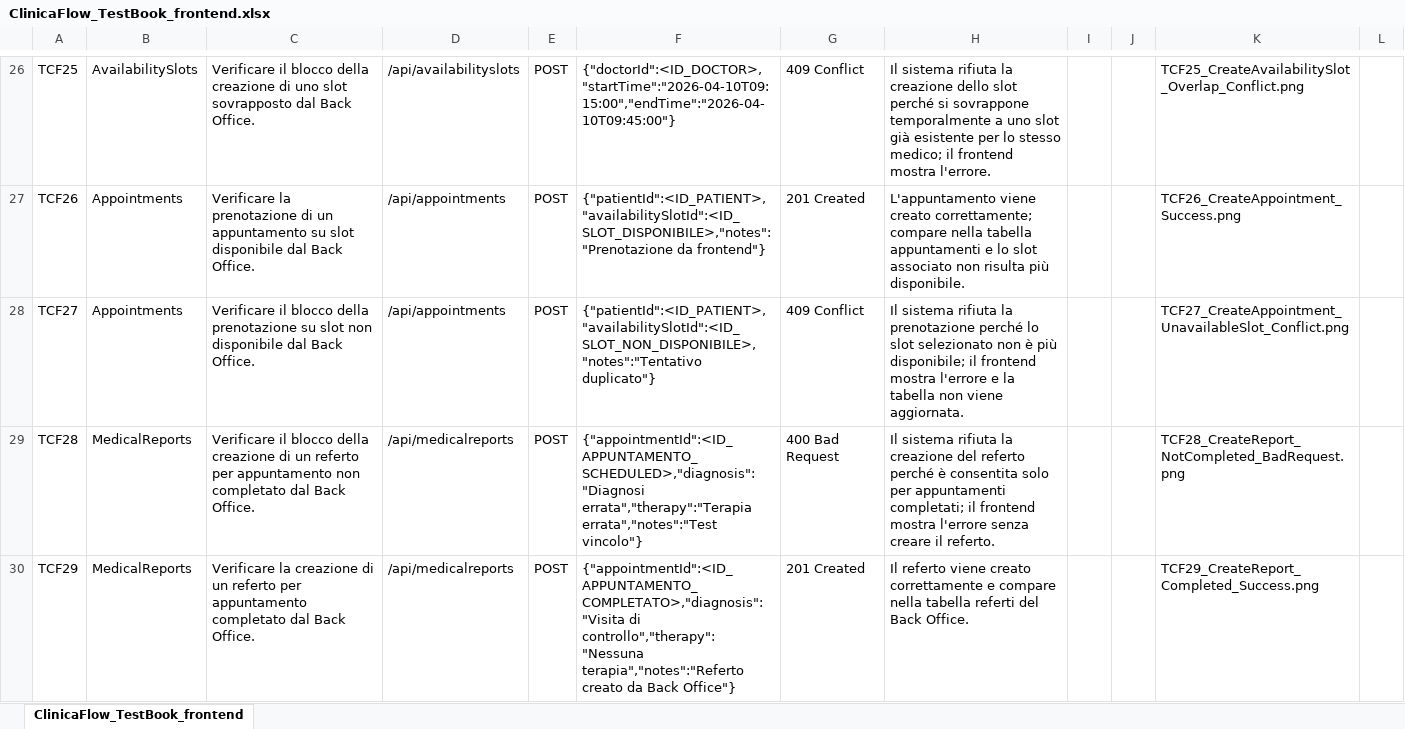
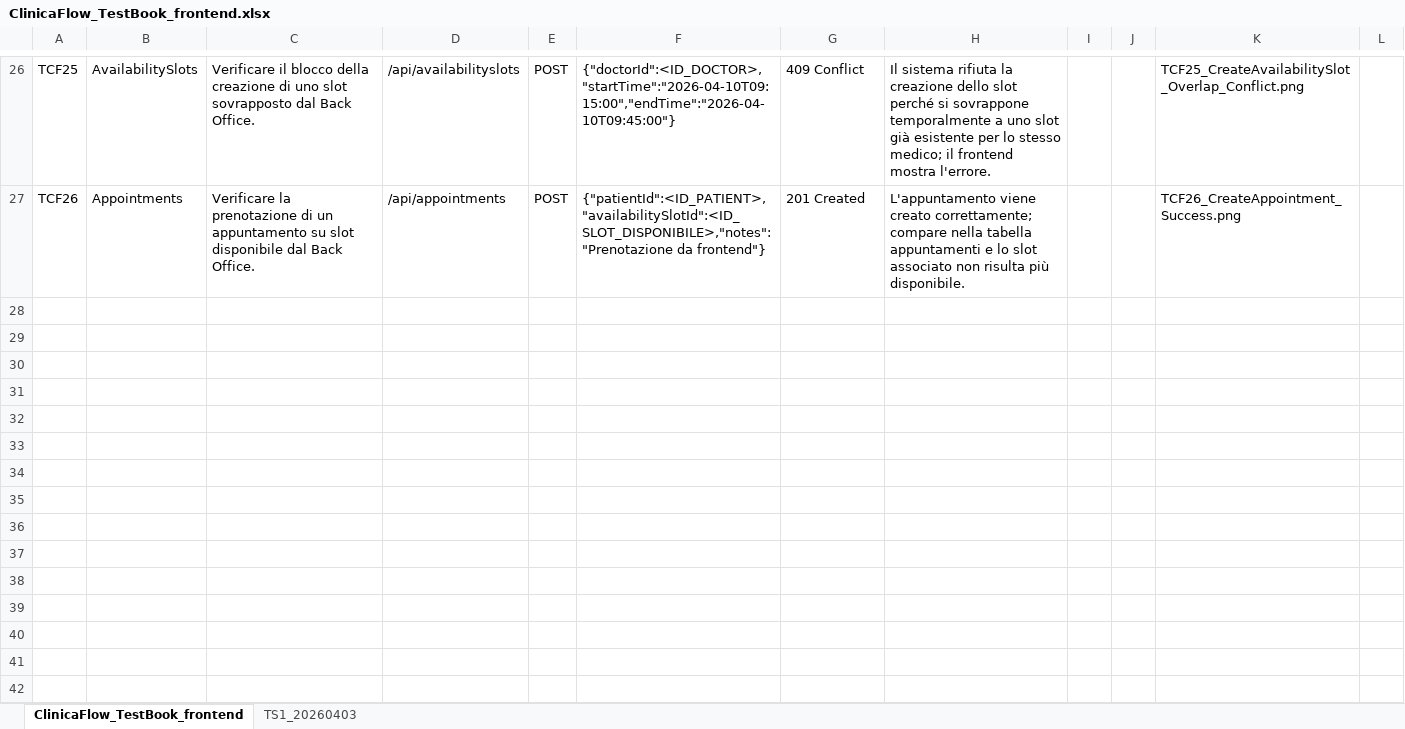
Before and after one commit to valentinasantangelopegaso/clinicaflow, an Excel workbook: docs/testbook/ClinicaFlow_TestBook_frontend.xlsx, sheet ClinicaFlow_TestBook_frontend, drawn as a sheet; only a part is shown, gaps mark what is left out; values as stored, in another font and other column widths than the file's, no borders; conditional formats and table styles not drawn; the diff names each change by its address in the sheet, - before the commit and + after, or states it on an @@ line.

Commit message:
Aggiornato testbook frontend con esiti finali e screenshot

```diff
--- a/docs/testbook/ClinicaFlow_TestBook_frontend.xlsx (sheet ClinicaFlow_TestBook_frontend)
+++ b/docs/testbook/ClinicaFlow_TestBook_frontend.xlsx (sheet ClinicaFlow_TestBook_frontend)
+sheet tab: TS1_20260403
-row 28: TCF27 | Appointments | Verificare il blocco della prenotazione su slot non disponibile dal Back Office. | /api/appointments | POST | {"patientId":<ID_PATIENT>,"availabilitySlotId":<ID_SLOT_NON_DISPONIBILE>,"notes":"Tentativo duplicato"} | 409 Conflict | Il sistema rifiuta la prenotazione perché lo slot selezionato non è più disponibile; il frontend mostra l'errore e la tabella non viene aggiornata. |  |  | TCF27_CreateAppointment_UnavailableSlot_Conflict.png
-row 29: TCF28 | MedicalReports | Verificare il blocco della creazione di un referto per appuntamento non completato dal Back Office. | /api/medicalreports | POST | {"appointmentId":<ID_APPUNTAMENTO_SCHEDULED>,"diagnosis":"Diagnosi errata","therapy":"Terapia errata","notes":"Test vincolo"} | 400 Bad Request | Il sistema rifiuta la creazione del referto perché è consentita solo per appuntamenti completati; il frontend mostra l'errore senza creare il referto. |  |  | TCF28_CreateReport_NotCompleted_BadRequest.png
-row 30: TCF29 | MedicalReports | Verificare la creazione di un referto per appuntamento completato dal Back Office. | /api/medicalreports | POST | {"appointmentId":<ID_APPUNTAMENTO_COMPLETATO>,"diagnosis":"Visita di controllo","therapy":"Nessuna terapia","notes":"Referto creato da Back Office"} | 201 Created | Il referto viene creato correttamente e compare nella tabella referti del Back Office. |  |  | TCF29_CreateReport_Completed_Success.png
```
Also changed, not shown: 24 other files.
